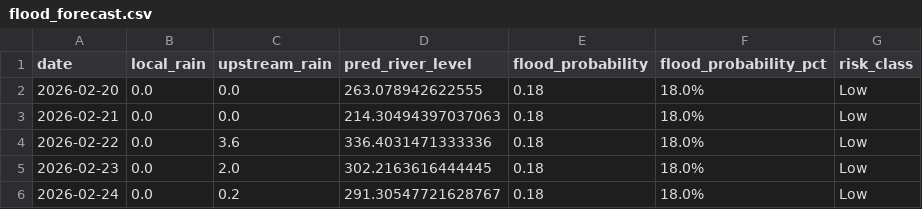
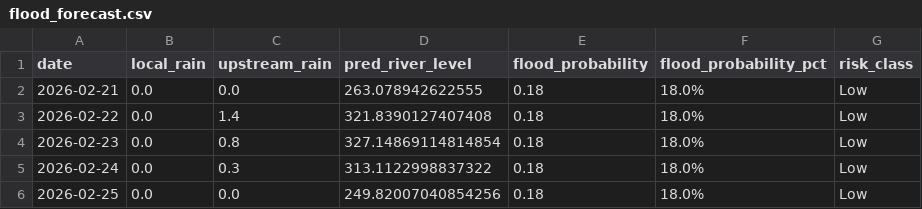
Before and after one commit to keshavkhandelwal13/Matsya-Flood-detector, a CSV file: backend/flood_detector/flood_forecast.csv, drawn as a sheet.

```diff
--- a/backend/flood_detector/flood_forecast.csv
+++ b/backend/flood_detector/flood_forecast.csv
@@ -1,6 +1,6 @@
 date,local_rain,upstream_rain,pred_river_level,flood_probability,flood_probability_pct,risk_class
-2026-02-20,0.0,0.0,263.078942622555,0.18,18.0%,Low
-2026-02-21,0.0,0.0,214.30494397037063,0.18,18.0%,Low
-2026-02-22,0.0,3.6,336.4031471333336,0.18,18.0%,Low
-2026-02-23,0.0,2.0,302.2163616444445,0.18,18.0%,Low
-2026-02-24,0.0,0.2,291.30547721628767,0.18,18.0%,Low
+2026-02-21,0.0,0.0,263.078942622555,0.18,18.0%,Low
+2026-02-22,0.0,1.4,321.8390127407408,0.18,18.0%,Low
+2026-02-23,0.0,0.8,327.14869114814854,0.18,18.0%,Low
+2026-02-24,0.0,0.3,313.1122998837322,0.18,18.0%,Low
+2026-02-25,0.0,0.0,249.82007040854256,0.18,18.0%,Low
```
Also changed, not shown: backend/csv_generator/flood_prediction.csv, 3 other files.
